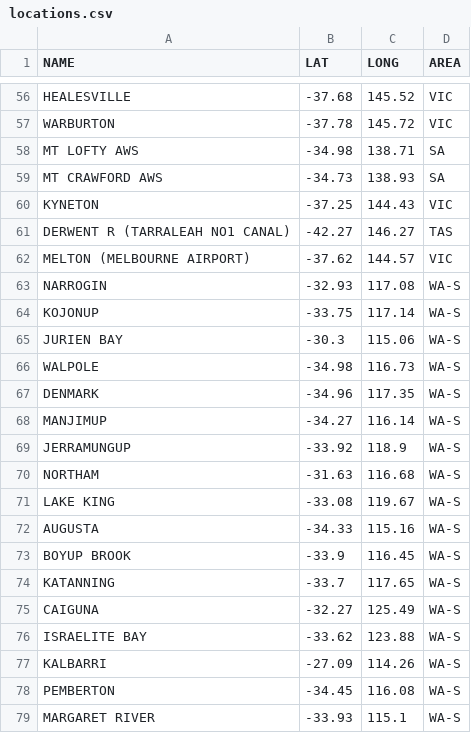
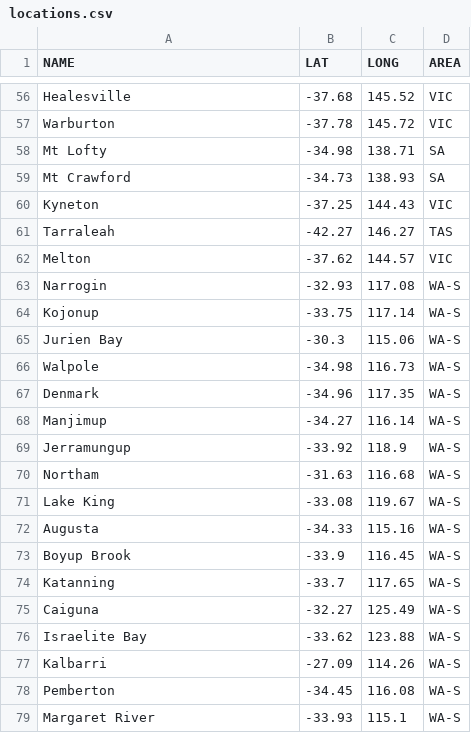
Before and after one commit to StrictBug/Geotrainer1.1, a CSV file: locations.csv, drawn as a sheet; only a part is shown, gaps mark what is left out; the diff covers the shown part only; the diff names each change by its address in the sheet, - before the commit and + after, or states it on an @@ line.

```diff
--- a/locations.csv
+++ b/locations.csv
-A56 (NAME): HEALESVILLE
+A56 (NAME): Healesville
-A57 (NAME): WARBURTON
+A57 (NAME): Warburton
-A58 (NAME): MT LOFTY AWS
+A58 (NAME): Mt Lofty
-A59 (NAME): MT CRAWFORD AWS
+A59 (NAME): Mt Crawford
-A60 (NAME): KYNETON
+A60 (NAME): Kyneton
-A61 (NAME): DERWENT R (TARRALEAH NO1 CANAL)
+A61 (NAME): Tarraleah
-A62 (NAME): MELTON (MELBOURNE AIRPORT)
+A62 (NAME): Melton
-A63 (NAME): NARROGIN
+A63 (NAME): Narrogin
-A64 (NAME): KOJONUP
+A64 (NAME): Kojonup
-A65 (NAME): JURIEN BAY
+A65 (NAME): Jurien Bay
-A66 (NAME): WALPOLE
+A66 (NAME): Walpole
-A67 (NAME): DENMARK
+A67 (NAME): Denmark
-A68 (NAME): MANJIMUP
+A68 (NAME): Manjimup
-A69 (NAME): JERRAMUNGUP
+A69 (NAME): Jerramungup
-A70 (NAME): NORTHAM
+A70 (NAME): Northam
-A71 (NAME): LAKE KING
+A71 (NAME): Lake King
-A72 (NAME): AUGUSTA
+A72 (NAME): Augusta
-A73 (NAME): BOYUP BROOK
+A73 (NAME): Boyup Brook
-A74 (NAME): KATANNING
+A74 (NAME): Katanning
-A75 (NAME): CAIGUNA
+A75 (NAME): Caiguna
-A76 (NAME): ISRAELITE BAY
+A76 (NAME): Israelite Bay
-A77 (NAME): KALBARRI
+A77 (NAME): Kalbarri
-A78 (NAME): PEMBERTON
+A78 (NAME): Pemberton
-A79 (NAME): MARGARET RIVER
+A79 (NAME): Margaret River
```
Also changed, not shown: 54 edited cells elsewhere in this file.
